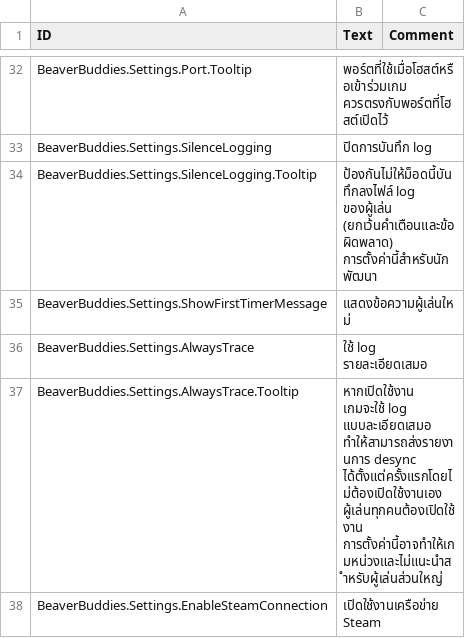
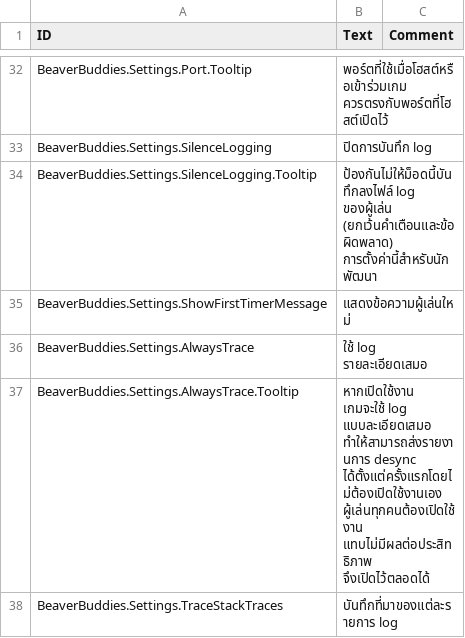
Before and after one commit to FezVrasta/BeaverBuddies-CoOp-PvP-Edition, a CSV file: BeaverBuddies/Localizations/thTH_BeaverBuddie.csv, drawn as a sheet; only a part is shown, gaps mark what is left out; the shorter side is filled out with more unchanged rows; the diff covers the shown part only.

```diff
--- a/BeaverBuddies/Localizations/thTH_BeaverBuddie.csv
+++ b/BeaverBuddies/Localizations/thTH_BeaverBuddie.csv
@@ -41,4 +41,5 @@ BeaverBuddies.Settings.ShowFirstTimerMessage,"แสดงข้อความ
 BeaverBuddies.Settings.AlwaysTrace,"ใช้ log รายละเอียดเสมอ",""
-BeaverBuddies.Settings.AlwaysTrace.Tooltip,"หากเปิดใช้งาน เกมจะใช้ log แบบละเอียดเสมอ ทำให้สามารถส่งรายงานการ desync ได้ตั้งแต่ครั้งแรกโดยไม่ต้องเปิดใช้งานเอง
-ผู้เล่นทุกคนต้องเปิดใช้งาน
-การตั้งค่านี้อาจทำให้เกมหน่วงและไม่แนะนำสำหรับผู้เล่นส่วนใหญ่",""
+BeaverBuddies.Settings.AlwaysTrace.Tooltip,"หากเปิดใช้งาน เกมจะใช้ log แบบละเอียดเสมอ ทำให้สามารถส่งรายงานการ desync ได้ตั้งแต่ครั้งแรกโดยไม่ต้องเปิดใช้งานเอง
+ผู้เล่นทุกคนต้องเปิดใช้งาน
+แทบไม่มีผลต่อประสิทธิภาพ จึงเปิดไว้ตลอดได้",""
+BeaverBuddies.Settings.TraceStackTraces,"บันทึกที่มาของแต่ละรายการ log",""
```
Also changed, not shown: 1 added row and 1 edited cell elsewhere in this file, BeaverBuddies/Localizations/deDE_BeaverBuddie.csv, BeaverBuddies/Localizations/frFR_BeaverBuddie.csv, 17 other files.
